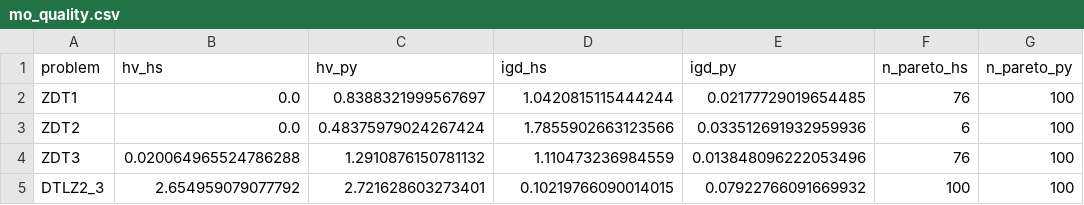
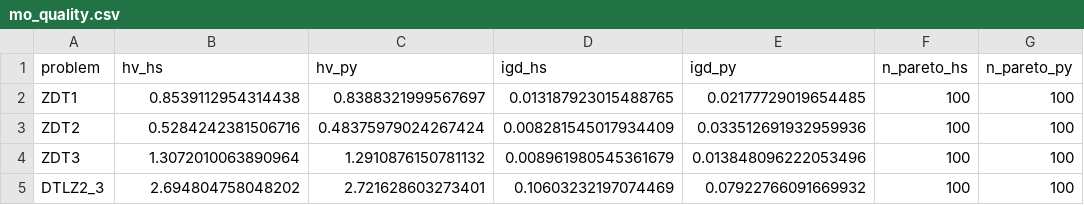
Before and after one commit to frenzieddoll/hanalyze, a CSV file: bench/results/mo_quality.csv, drawn as a sheet.

```diff
--- a/bench/results/mo_quality.csv
+++ b/bench/results/mo_quality.csv
@@ -1,5 +1,5 @@
 problem,hv_hs,hv_py,igd_hs,igd_py,n_pareto_hs,n_pareto_py
-ZDT1,0.0,0.8388321999567697,1.0420815115444244,0.02177729019654485,76,100
-ZDT2,0.0,0.48375979024267424,1.7855902663123566,0.033512691932959936,6,100
-ZDT3,0.020064965524786288,1.2910876150781132,1.110473236984559,0.013848096222053496,76,100
-DTLZ2_3,2.654959079077792,2.721628603273401,0.10219766090014015,0.07922766091669932,100,100
+ZDT1,0.8539112954314438,0.8388321999567697,0.013187923015488765,0.02177729019654485,100,100
+ZDT2,0.5284242381506716,0.48375979024267424,0.008281545017934409,0.033512691932959936,100,100
+ZDT3,1.3072010063890964,1.2910876150781132,0.008961980545361679,0.013848096222053496,100,100
+DTLZ2_3,2.694804758048202,2.721628603273401,0.10603232197074469,0.07922766091669932,100,100
```
Also changed, not shown: bench/results/haskell/mo.csv, bench/results/haskell/mo_pareto_DTLZ2_3.csv, 8 other files.
